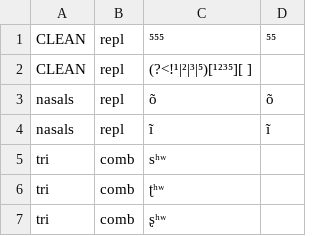
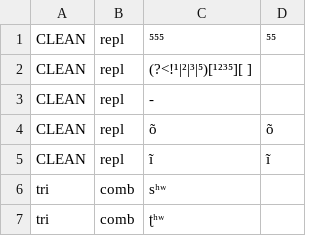
Before and after one commit to ConnorBechler/wav2vec2fasr-repo, a TSV file: backup_toks.tsv (was pumi_tok.tsv), drawn as a sheet; only a part is shown; the shorter side is filled out with more unchanged rows.

```diff
--- a/pumi_tok.tsv
+++ b/backup_toks.tsv
@@ -2,4 +2,5 @@ CLEAN	repl	⁵⁵⁵	⁵⁵
 CLEAN	repl	(?<!¹|²|³|⁵)[¹²³⁵][ ]	
-nasals	repl	õ	õ
-nasals	repl	ĩ	ĩ
+CLEAN	repl	-	
+CLEAN	repl	õ	õ
+CLEAN	repl	ĩ	ĩ
 tri	comb	sʰʷ
```
Also changed, not shown: 11 other files.
